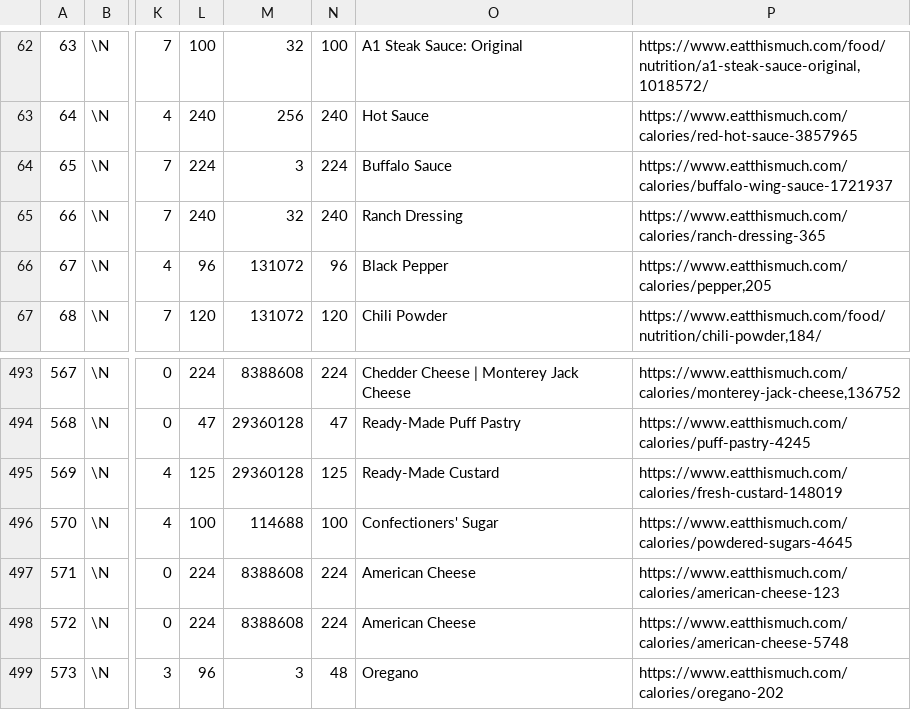
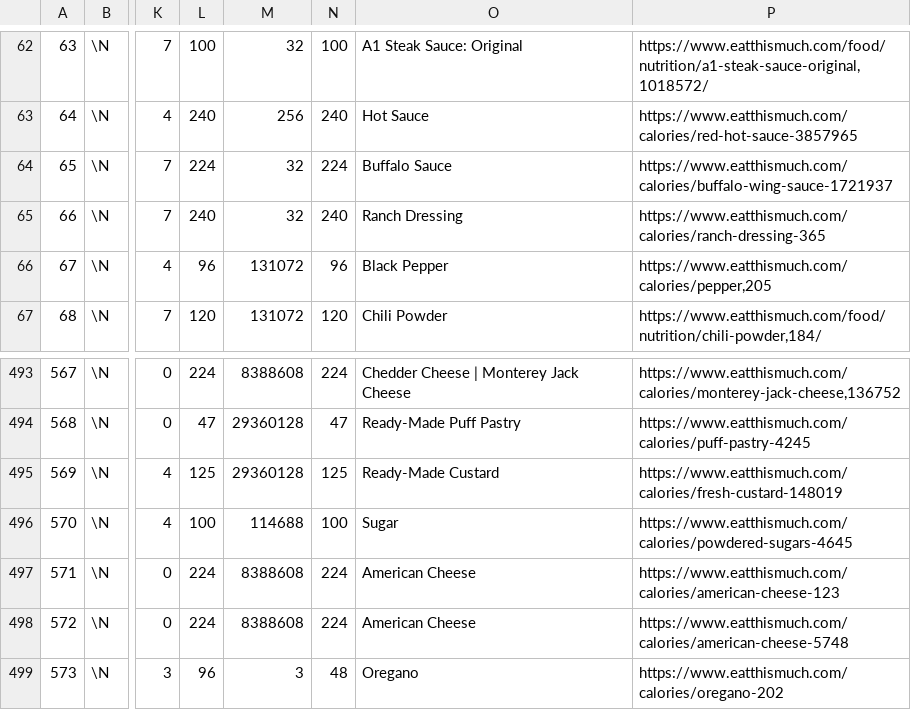
Before and after one commit to gscanlon21/a-feast-a-day, a CSV file: .backups/ingredients.csv, drawn as a sheet; only a part is shown, gaps mark what is left out; the diff names each change by its address in the sheet, - before the commit and + after, or states it on an @@ line.

Commit message:
chore: update database backup

```diff
--- a/.backups/ingredients.csv
+++ b/.backups/ingredients.csv
-M64: 3
+M64: 32
-O496: Confectioners' Sugar
+O496: Sugar
```
Also changed, not shown: 1 other file.
